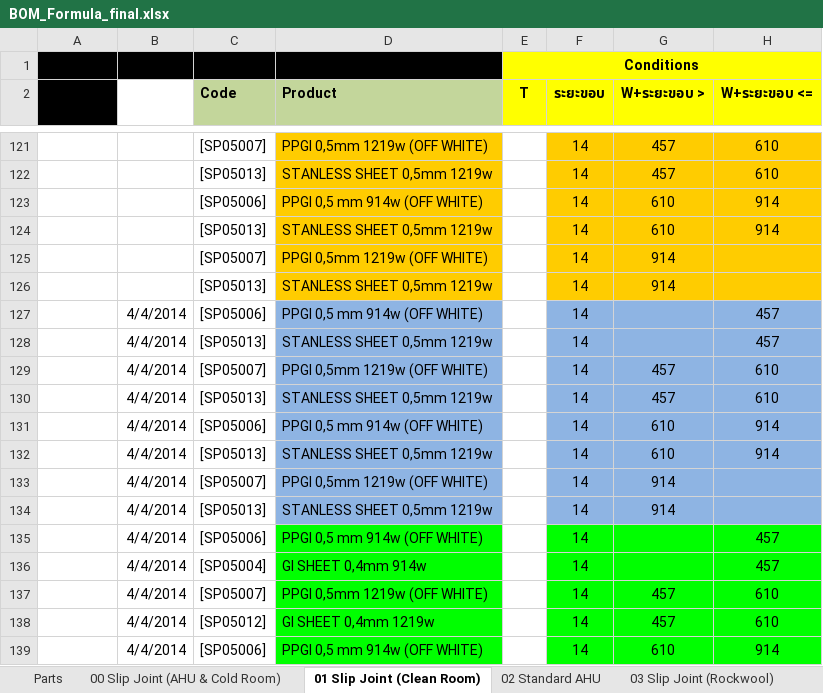
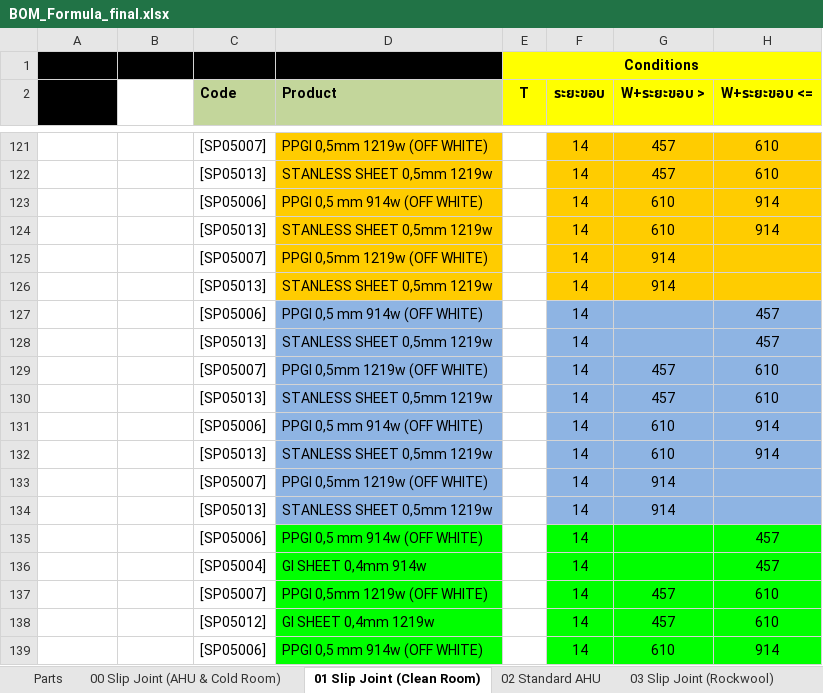
Before and after one commit to ecosoft-odoo/sqp, an Excel workbook: sqp_config_bom_formula/BOM_Formula_final.xlsx, sheet 01 Slip Joint (Clean Room), drawn as a sheet; only a part is shown, gaps mark what is left out; values as stored, in another font and other column widths than the file's, no borders; the diff covers the shown part only; the diff names each change by its address in the sheet, - before the commit and + after, or states it on an @@ line.

```diff
--- a/sqp_config_bom_formula/BOM_Formula_final.xlsx (sheet 01 Slip Joint (Clean Room))
+++ b/sqp_config_bom_formula/BOM_Formula_final.xlsx (sheet 01 Slip Joint (Clean Room))
-B127:B139: 4/4/2014
+B127:B139: (empty)
```
Also changed, not shown: 12 added rows and 33 edited cells elsewhere in this sheet, sheet 07 Single door (Flat type), sheet 02 Standard AHU, sheet Parts, sheet 08 Double Door (Flat type) UnSe, sheet 06 Foam Slab, sheet 14 Sinko AB, formulas that keep their value, charts or pictures, 17 other files.
